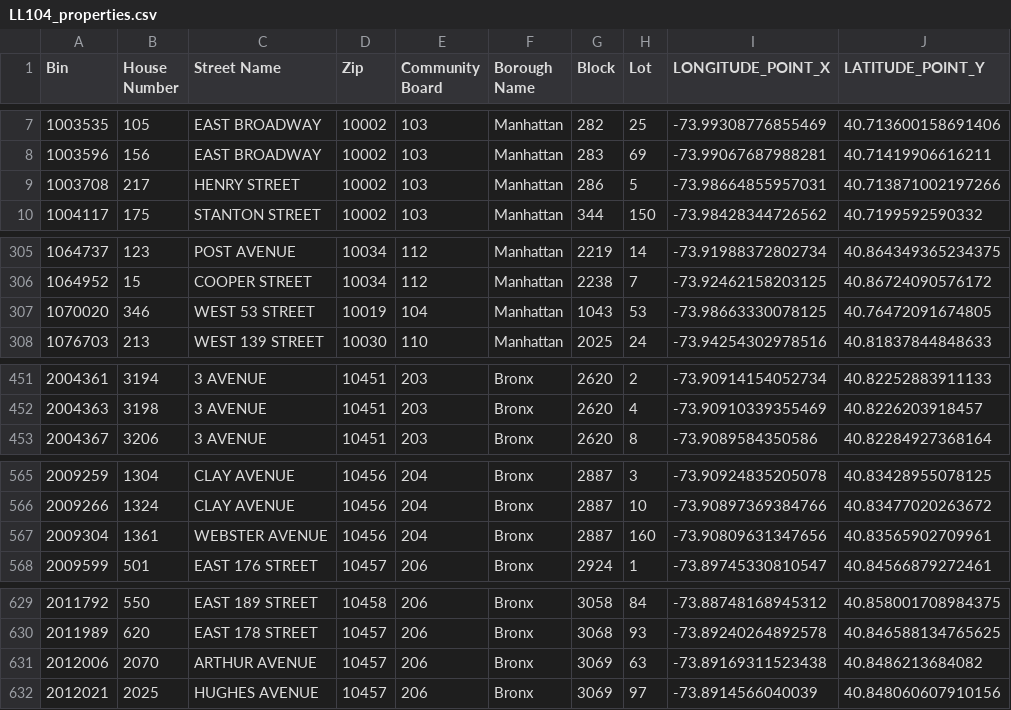
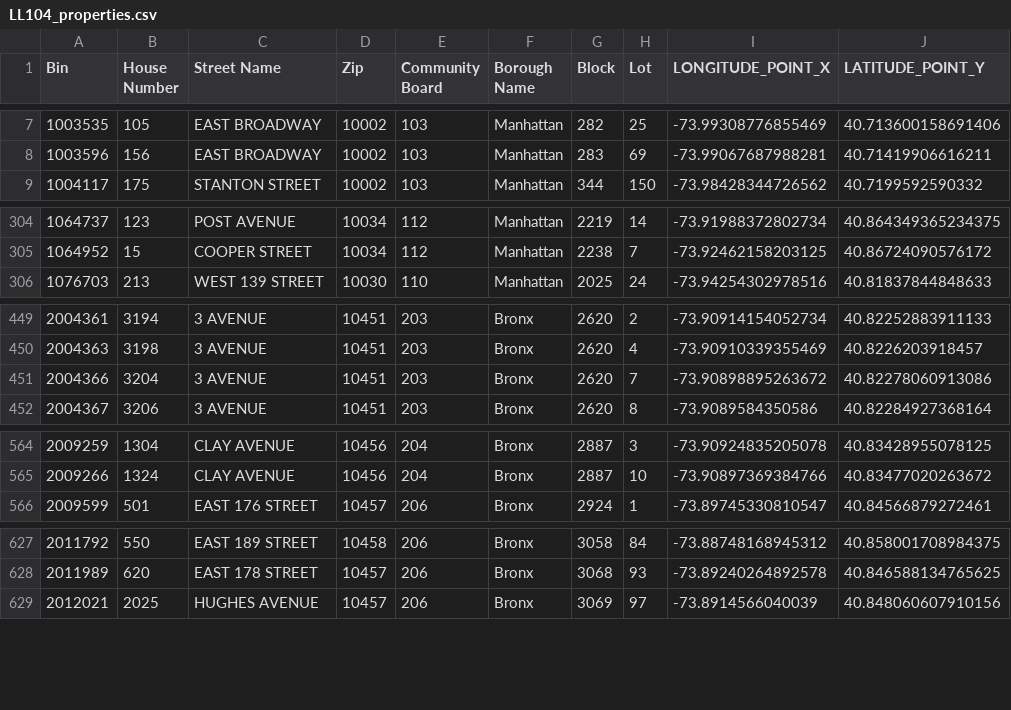
Before and after one commit to NYCDOB/LL104, a CSV file: data/LL104_properties.csv, drawn as a sheet; only a part is shown, gaps mark what is left out; the diff covers the shown part only.

```diff
--- a/data/LL104_properties.csv
+++ b/data/LL104_properties.csv
@@ -8,3 +8,2 @@ Bin,House Number,Street Name,Zip,Community Board,Borough Name,Block,Lot,LONGITUD
 1003596,156,EAST BROADWAY,10002,103,Manhattan,283,69,-73.99067687988281,40.71419906616211
-1003708,217,HENRY STREET,10002,103,Manhattan,286,5,-73.98664855957031,40.713871002197266
 1004117,175,STANTON STREET,10002,103,Manhattan,344,150,-73.98428344726562,40.7199592590332
@@ -306,3 +305,2 @@ Bin,House Number,Street Name,Zip,Community Board,Borough Name,Block,Lot,LONGITUD
 1064952,15,COOPER STREET,10034,112,Manhattan,2238,7,-73.92462158203125,40.86724090576172
-1070020,346,WEST   53 STREET,10019,104,Manhattan,1043,53,-73.98663330078125,40.76472091674805
 1076703,213,WEST  139 STREET,10030,110,Manhattan,2025,24,-73.94254302978516,40.81837844848633
@@ -452,2 +450,3 @@ Bin,House Number,Street Name,Zip,Community Board,Borough Name,Block,Lot,LONGITUD
 2004363,3198,3 AVENUE,10451,203,Bronx,2620,4,-73.90910339355469,40.8226203918457
+2004366,3204,3 AVENUE,10451,203,Bronx,2620,7,-73.90898895263672,40.82278060913086
 2004367,3206,3 AVENUE,10451,203,Bronx,2620,8,-73.9089584350586,40.82284927368164
@@ -566,3 +565,2 @@ Bin,House Number,Street Name,Zip,Community Board,Borough Name,Block,Lot,LONGITUD
 2009266,1324,CLAY AVENUE,10456,204,Bronx,2887,10,-73.90897369384766,40.83477020263672
-2009304,1361,WEBSTER AVENUE,10456,204,Bronx,2887,160,-73.90809631347656,40.83565902709961
 2009599,501,EAST 176 STREET,10457,206,Bronx,2924,1,-73.89745330810547,40.84566879272461
@@ -630,3 +628,2 @@ Bin,House Number,Street Name,Zip,Community Board,Borough Name,Block,Lot,LONGITUD
 2011989,620,EAST 178 STREET,10457,206,Bronx,3068,93,-73.89240264892578,40.846588134765625
-2012006,2070,ARTHUR AVENUE,10457,206,Bronx,3069,63,-73.89169311523438,40.8486213684082
 2012021,2025,HUGHES AVENUE,10457,206,Bronx,3069,97,-73.8914566040039,40.848060607910156
```
Also changed, not shown: 7 added rows and 7 removed rows elsewhere in this file, data/LL104_details.csv, 2 other files.
